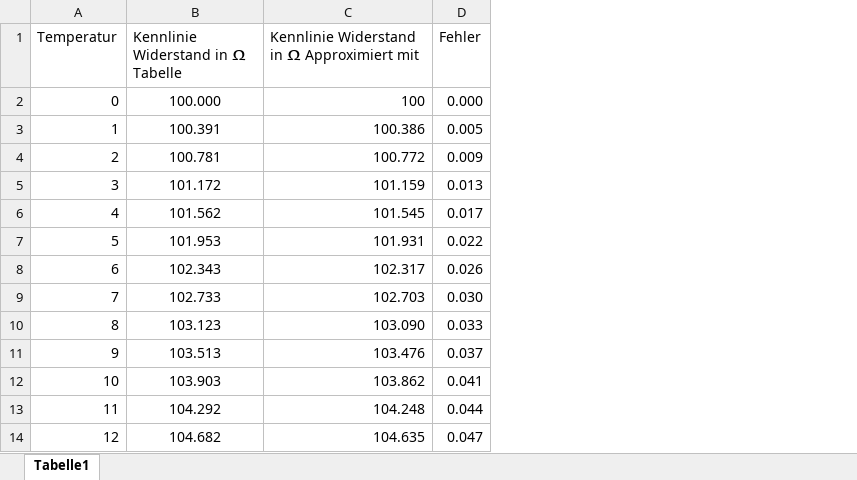
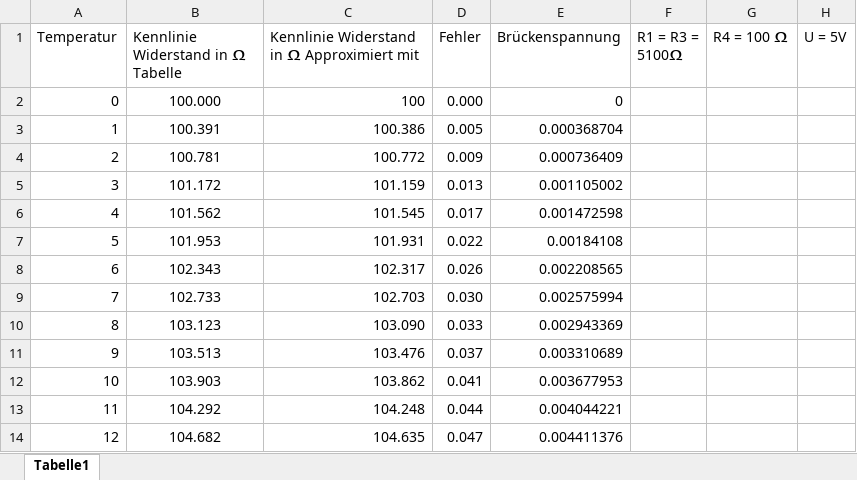
Before and after one commit to NilsHueckstaedt/GLET-Service-, an Excel workbook: Labor 1/Messwerte_Vorgabe.xlsx, sheet Tabelle1, drawn as a sheet; only a part is shown; values as stored, in another font and other column widths than the file's, no borders; charts and pictures not drawn; the diff names each change by its address in the sheet, - before the commit and + after, or states it on an @@ line.

```diff
--- a/Labor 1/Messwerte_Vorgabe.xlsx (sheet Tabelle1)
+++ b/Labor 1/Messwerte_Vorgabe.xlsx (sheet Tabelle1)
+column E (Brückenspannung), rows 2-14: 0 | 0.000368704 | 0.000736409 | 0.001105002 | 0.001472598 | 0.00184108 | 0.002208565 | 0.002575994 | 0.002943369 | 0.003310689 | 0.003677953 | 0.004044221 | 0.004411376
+column F (R1 = R3 = 5100𝛀), empty
+column G (R4 = 100 𝛀), empty
+column H (U = 5V), empty
```
Also changed, not shown: charts or pictures, 3 other files.
